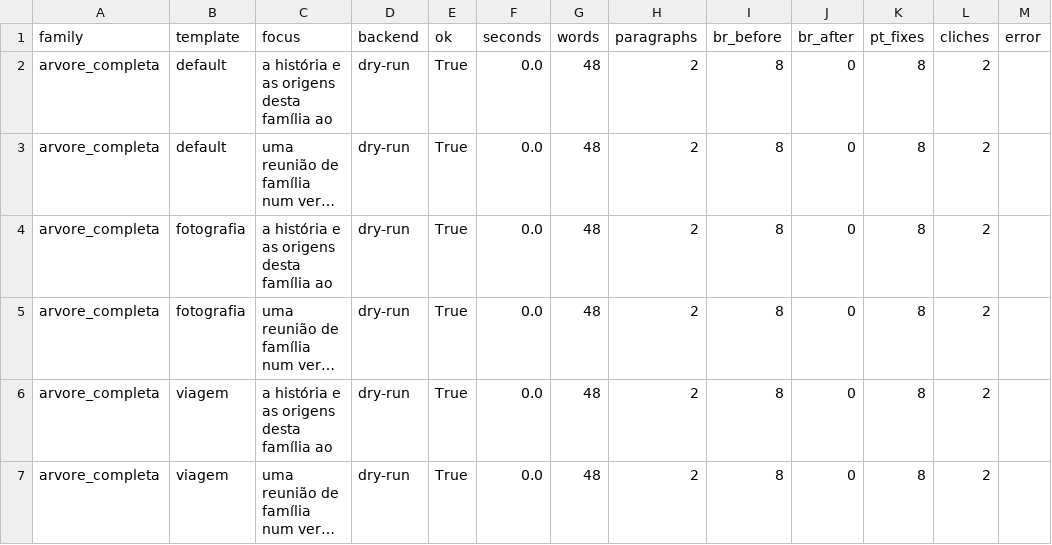
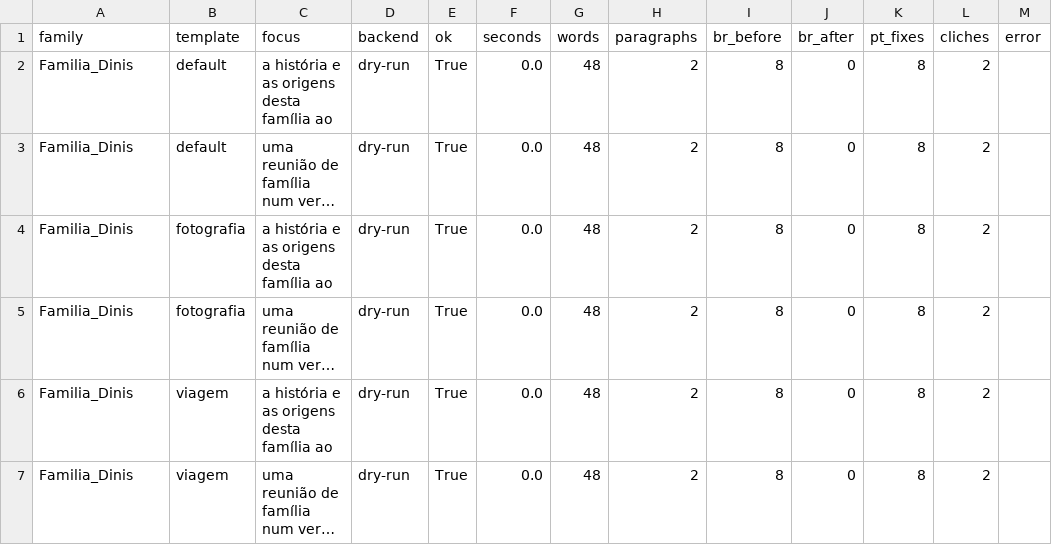
Before and after one commit to Diogozalao/family-stories, a CSV file: data/eval/eval_results.csv, drawn as a sheet; long unchanged cells end in …; the diff names each change by its address in the sheet, - before the commit and + after, or states it on an @@ line.

```diff
--- a/data/eval/eval_results.csv
+++ b/data/eval/eval_results.csv
-A2:A7 (family): arvore_completa
+A2:A7 (family): Familia_Dinis
```
Also changed, not shown: 14 other files.
